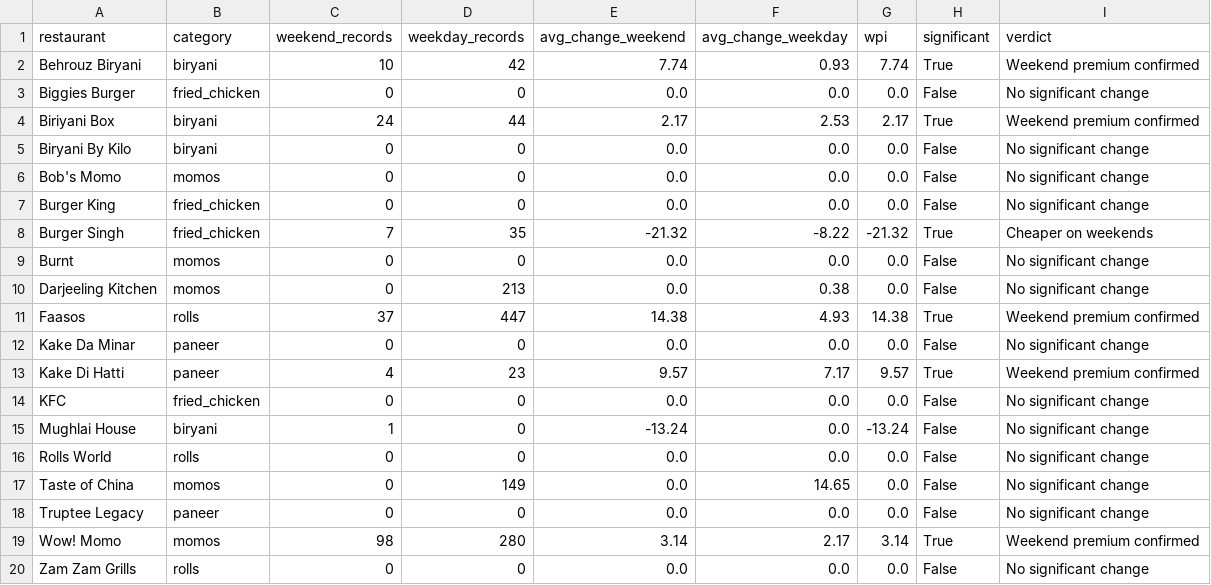
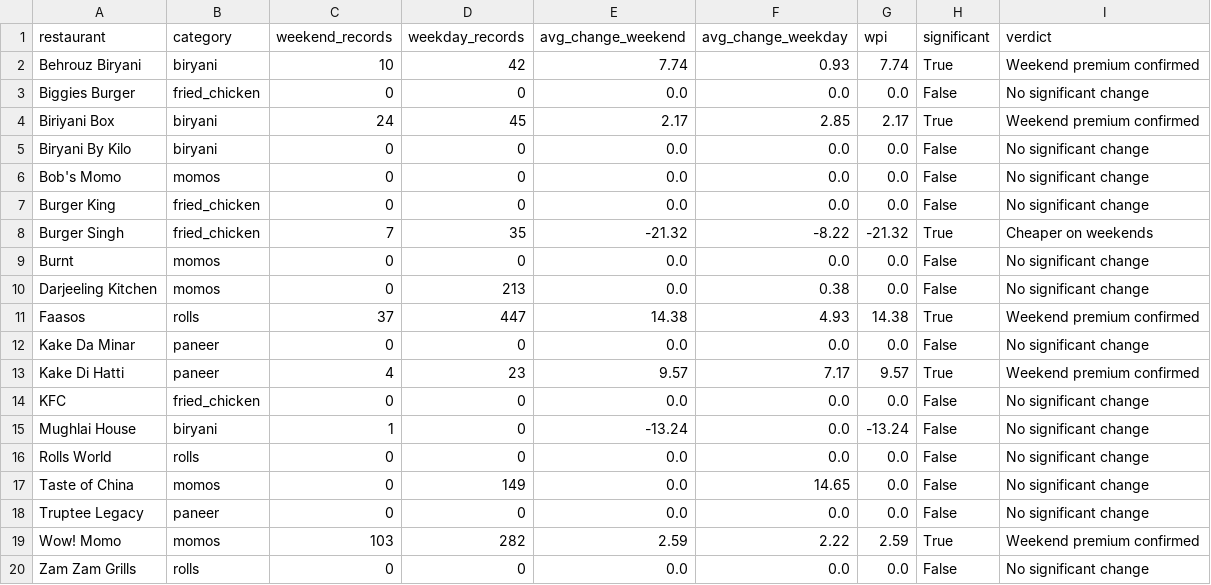
Before and after one commit to Laren27/Price-Surge, a CSV file: data/processed/weekend_premium_results/weekend_premium_results.csv, drawn as a sheet.

Commit message:
Update synchronized pricing, temperature effect, and weekend premium results

```diff
--- a/data/processed/weekend_premium_results/weekend_premium_results.csv
+++ b/data/processed/weekend_premium_results/weekend_premium_results.csv
@@ -3,3 +3,3 @@ Behrouz Biryani,biryani,10,42,7.74,0.93,7.74,True,Weekend premium confirmed
 Biggies Burger,fried_chicken,0,0,0.0,0.0,0.0,False,No significant change
-Biriyani Box,biryani,24,44,2.17,2.53,2.17,True,Weekend premium confirmed
+Biriyani Box,biryani,24,45,2.17,2.85,2.17,True,Weekend premium confirmed
 Biryani By Kilo,biryani,0,0,0.0,0.0,0.0,False,No significant change
@@ -18,3 +18,3 @@ Taste of China,momos,0,149,0.0,14.65,0.0,False,No significant change
 Truptee Legacy,paneer,0,0,0.0,0.0,0.0,False,No significant change
-Wow! Momo,momos,98,280,3.14,2.17,3.14,True,Weekend premium confirmed
+Wow! Momo,momos,103,282,2.59,2.22,2.59,True,Weekend premium confirmed
 Zam Zam Grills,rolls,0,0,0.0,0.0,0.0,False,No significant change
```
Also changed, not shown: data/processed/synchronized_pricing/sync_correlated_pairs_all.csv, data/processed/temperature_effect/temperature_effect_results.csv.
